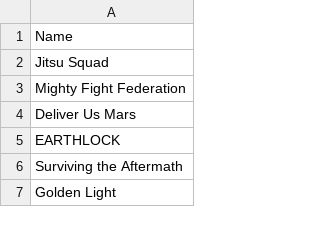
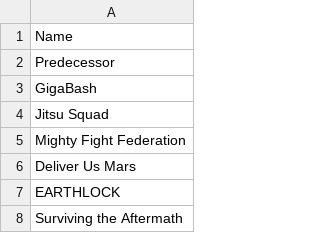
Before and after one commit to jullebarge/Playnite_EgsFreeGamesChecker, a CSV file: csv/EpicGameList.csv, drawn as a sheet; only a part is shown; the shorter side is filled out with more unchanged rows; the diff names each change by its address in the sheet, - before the commit and + after, or states it on an @@ line.

Commit message:
Ajout de 2 nouveau(x) jeu(x): GigaBash, Predecessor

```diff
--- a/csv/EpicGameList.csv
+++ b/csv/EpicGameList.csv
+row 2: Predecessor
+row 3: GigaBash
```
